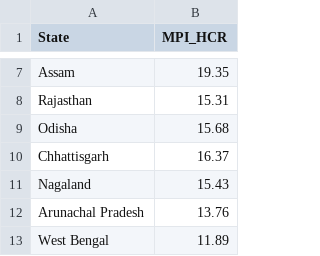
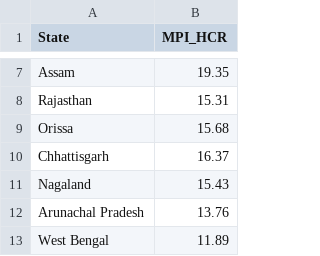
Before and after one commit to kumarrajesh1992-arch/kumarrajesh1992-arch.github.io, a CSV file: MPI_HCR_STATE.csv, drawn as a sheet; only a part is shown, gaps mark what is left out.

Commit message:
Update MPI_HCR_STATE.csv

```diff
--- a/MPI_HCR_STATE.csv
+++ b/MPI_HCR_STATE.csv
@@ -8,3 +8,3 @@ Assam,19.35
 Rajasthan,15.31
-Odisha,15.68
+Orissa,15.68
 Chhattisgarh,16.37
```
